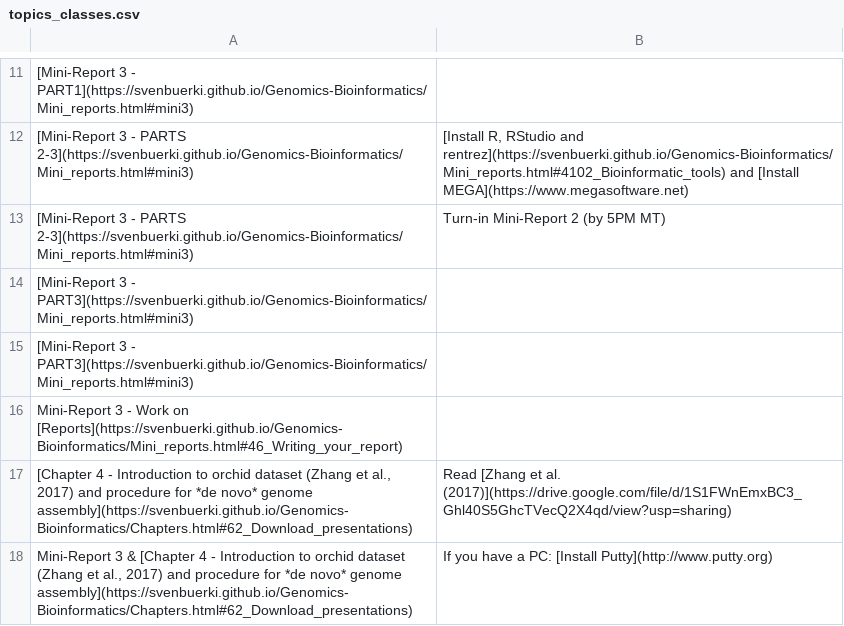
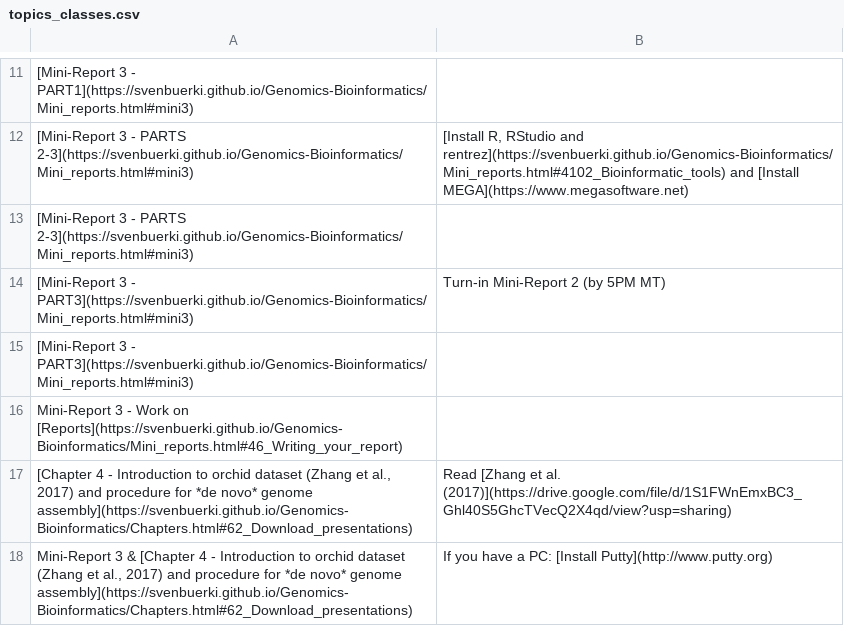
Before and after one commit to svenbuerki/Genomics-Bioinformatics, a CSV file: Data/topics_classes.csv, drawn as a sheet; only a part is shown, gaps mark what is left out; the diff names each change by its address in the sheet, - before the commit and + after, or states it on an @@ line.

Commit message:
Updated ini-Report 2 - Part 2 based on corrected code (from class) and updated deadline for Mini-Report 2

```diff
--- a/Data/topics_classes.csv
+++ b/Data/topics_classes.csv
-B13: Turn-in Mini-Report 2 (by 5PM MT)
+B13: (empty)
-B14: (empty)
+B14: Turn-in Mini-Report 2 (by 5PM MT)
```
Also changed, not shown: 4 other files.
